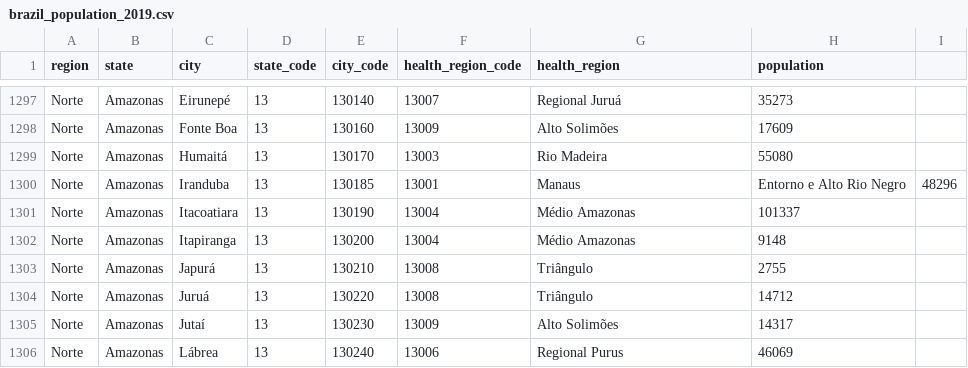
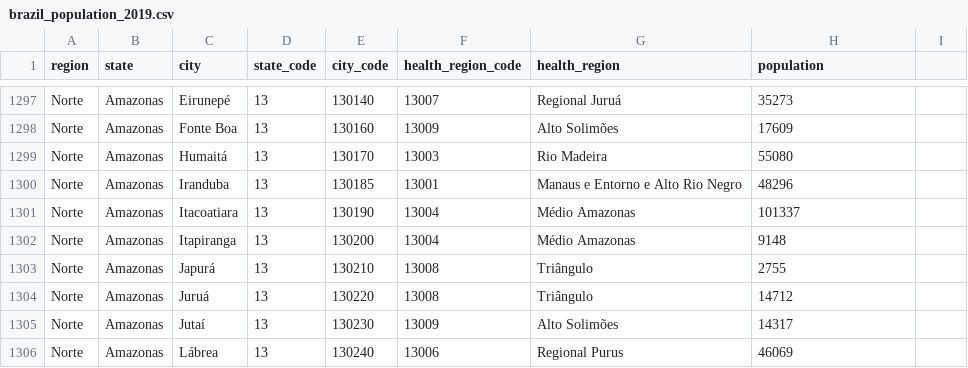
Before and after one commit to Thomasr-02/COVID-DataAnalysis, a CSV file: datasets/CoronaBrazil/brazil_population_2019.csv, drawn as a sheet; only a part is shown, gaps mark what is left out; the diff covers the shown part only.

```diff
--- a/datasets/CoronaBrazil/brazil_population_2019.csv
+++ b/datasets/CoronaBrazil/brazil_population_2019.csv
@@ -1299,3 +1299,3 @@ Norte,Amazonas,Fonte Boa,13,130160,13009,Alto Solimões,17609
 Norte,Amazonas,Humaitá,13,130170,13003,Rio Madeira,55080
-Norte,Amazonas,Iranduba,13,130185,13001,Manaus, Entorno e Alto Rio Negro,48296
+Norte,Amazonas,Iranduba,13,130185,13001,Manaus e Entorno e Alto Rio Negro,48296
 Norte,Amazonas,Itacoatiara,13,130190,13004,Médio Amazonas,101337
```
Also changed, not shown: 33 edited cells elsewhere in this file, 1 other file.
